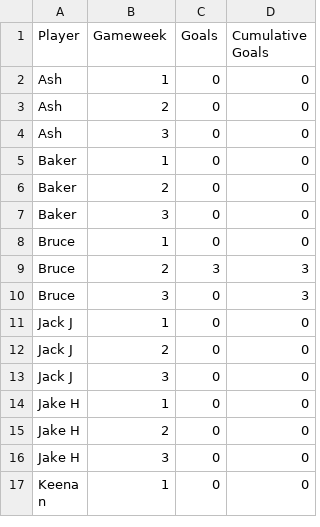
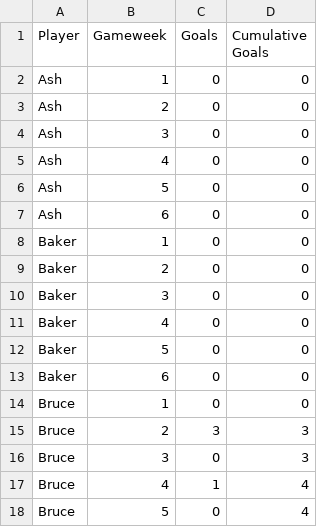
Before and after one commit to lewtip97/fives_app, a CSV file: data/team_stats/Prem S3.csv, drawn as a sheet; only a part is shown; the shorter side is filled out with more unchanged rows; the diff covers the shown part only; the diff names each change by its address in the sheet, - before the commit and + after, or states it on an @@ line.

```diff
--- a/data/team_stats/Prem S3.csv
+++ b/data/team_stats/Prem S3.csv
+row 5: Ash | 4 | 0 | 0
+row 6: Ash | 5 | 0 | 0
+row 7: Ash | 6 | 0 | 0
+row 11: Baker | 4 | 0 | 0
+row 12: Baker | 5 | 0 | 0
+row 13: Baker | 6 | 0 | 0
+row 17: Bruce | 4 | 1 | 4
+row 18: Bruce | 5 | 0 | 4
```
Also changed, not shown: 31 added rows elsewhere in this file, data/appearances_all.csv, data/goals_all.csv, 14 other files.
